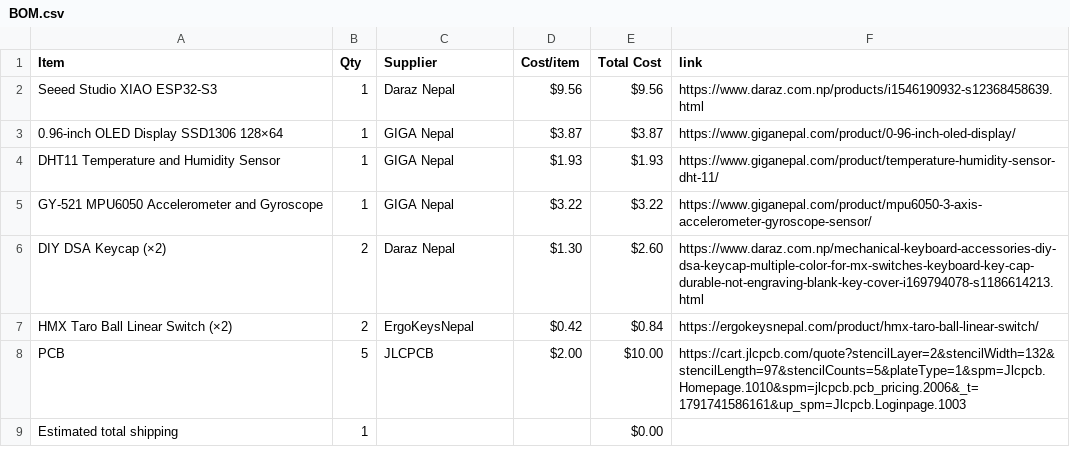
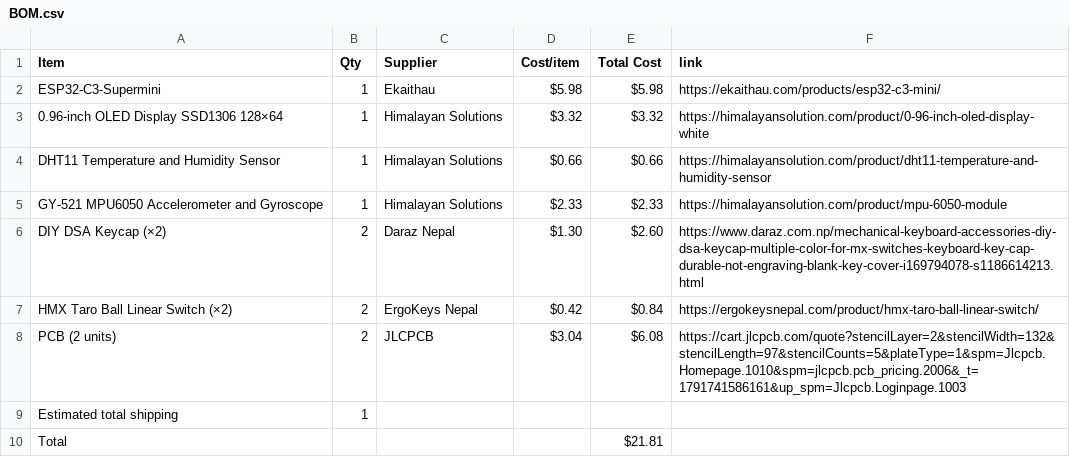
Before and after one commit to Suprim-SB/deskpetproject, a CSV file: BOM.csv, drawn as a sheet.

Commit message:
Update BOM.csv with new items and costs

```diff
--- a/BOM.csv
+++ b/BOM.csv
@@ -1,9 +1,10 @@
 Item,Qty,Supplier,Cost/item,Total Cost,link
-Seeed Studio XIAO ESP32-S3,1,Daraz Nepal,$9.56,$9.56,https://www.daraz.com.np/products/i1546190932-s12368458639.html
-0.96-inch OLED Display SSD1306 128×64,1,GIGA Nepal,$3.87,$3.87,https://www.giganepal.com/product/0-96-inch-oled-display/
-DHT11 Temperature and Humidity Sensor,1,GIGA Nepal,$1.93,$1.93,https://www.giganepal.com/product/temperature-humidity-sensor-dht-11/
-GY-521 MPU6050 Accelerometer and Gyroscope,1,GIGA Nepal,$3.22,$3.22,https://www.giganepal.com/product/mpu6050-3-axis-accelerometer-gyroscope-sensor/
+ESP32-C3-Supermini,1,Ekaithau,$5.98,$5.98,https://ekaithau.com/products/esp32-c3-mini/
+0.96-inch OLED Display SSD1306 128×64,1,Himalayan Solutions,$3.32,$3.32,https://himalayansolution.com/product/0-96-inch-oled-display-white
+DHT11 Temperature and Humidity Sensor,1,Himalayan Solutions,$0.66,$0.66,https://himalayansolution.com/product/dht11-temperature-and-humidity-sensor
+GY-521 MPU6050 Accelerometer and Gyroscope,1,Himalayan Solutions,$2.33,$2.33,https://himalayansolution.com/product/mpu-6050-module
 DIY DSA Keycap (×2),2,Daraz Nepal,$1.30,$2.60,https://www.daraz.com.np/mechanical-keyboard-accessories-diy-dsa-keycap-multiple-color-for-mx-switches-keyboard-key-cap-durable-not-engraving-blank-key-cover-i169794078-s1186614213.html
-HMX Taro Ball Linear Switch (×2),2,ErgoKeysNepal,$0.42,$0.84,https://ergokeysnepal.com/product/hmx-taro-ball-linear-switch/
-PCB,5,JLCPCB,$2.00,$10.00,https://cart.jlcpcb.com/quote?stencilLayer=2&stencilWidth=132&stencilLength=97&stencilCounts=5&plateType=1&spm=Jlcpcb.Homepage.1010&spm=jlcpcb.pcb_pricing.2006&_t=1791741586161&up_spm=Jlcpcb.Loginpage.1003
-Estimated total shipping,1,,,$0.00,
+HMX Taro Ball Linear Switch (×2),2,ErgoKeys Nepal,$0.42,$0.84,https://ergokeysnepal.com/product/hmx-taro-ball-linear-switch/
+PCB (2 units),2,JLCPCB,$3.04,$6.08,https://cart.jlcpcb.com/quote?stencilLayer=2&stencilWidth=132&stencilLength=97&stencilCounts=5&plateType=1&spm=Jlcpcb.Homepage.1010&spm=jlcpcb.pcb_pricing.2006&_t=1791741586161&up_spm=Jlcpcb.Loginpage.1003
+Estimated total shipping,1,,,,
+Total,,,, $21.81,
```
